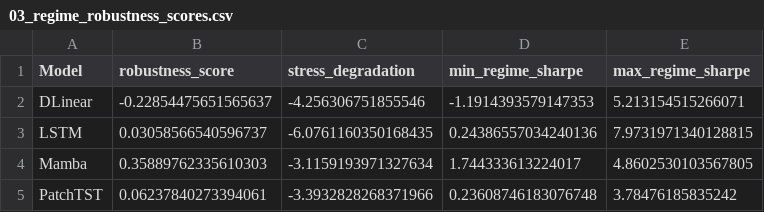
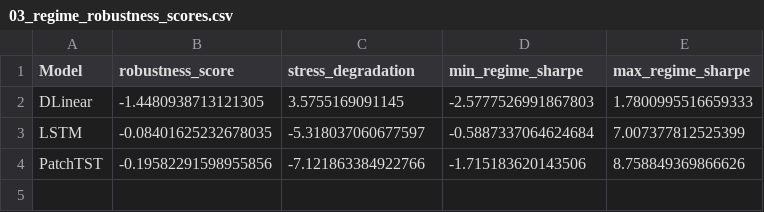
Before and after one commit to Roonil03/DL_Project, a CSV file: results/tables/03_regime_robustness_scores.csv, drawn as a sheet.

```diff
--- a/results/tables/03_regime_robustness_scores.csv
+++ b/results/tables/03_regime_robustness_scores.csv
@@ -1,5 +1,4 @@
 Model,robustness_score,stress_degradation,min_regime_sharpe,max_regime_sharpe
-DLinear,-0.22854475651565637,-4.256306751855546,-1.1914393579147353,5.213154515266071
-LSTM,0.03058566540596737,-6.0761160350168435,0.24386557034240136,7.9731971340128815
-Mamba,0.35889762335610303,-3.1159193971327634,1.744333613224017,4.8602530103567805
-PatchTST,0.06237840273394061,-3.3932828268371966,0.23608746183076748,3.78476185835242
+DLinear,-1.4480938713121305,3.5755169091145,-2.5777526991867803,1.7800995516659333
+LSTM,-0.08401625232678035,-5.318037060677597,-0.5887337064624684,7.007377812525399
+PatchTST,-0.19582291598955856,-7.121863384922766,-1.715183620143506,8.758849369866626
```
Also changed, not shown: results/tables/01_primary_economic_metrics.csv, results/tables/02_regime_sharpes.csv, 13 other files.
